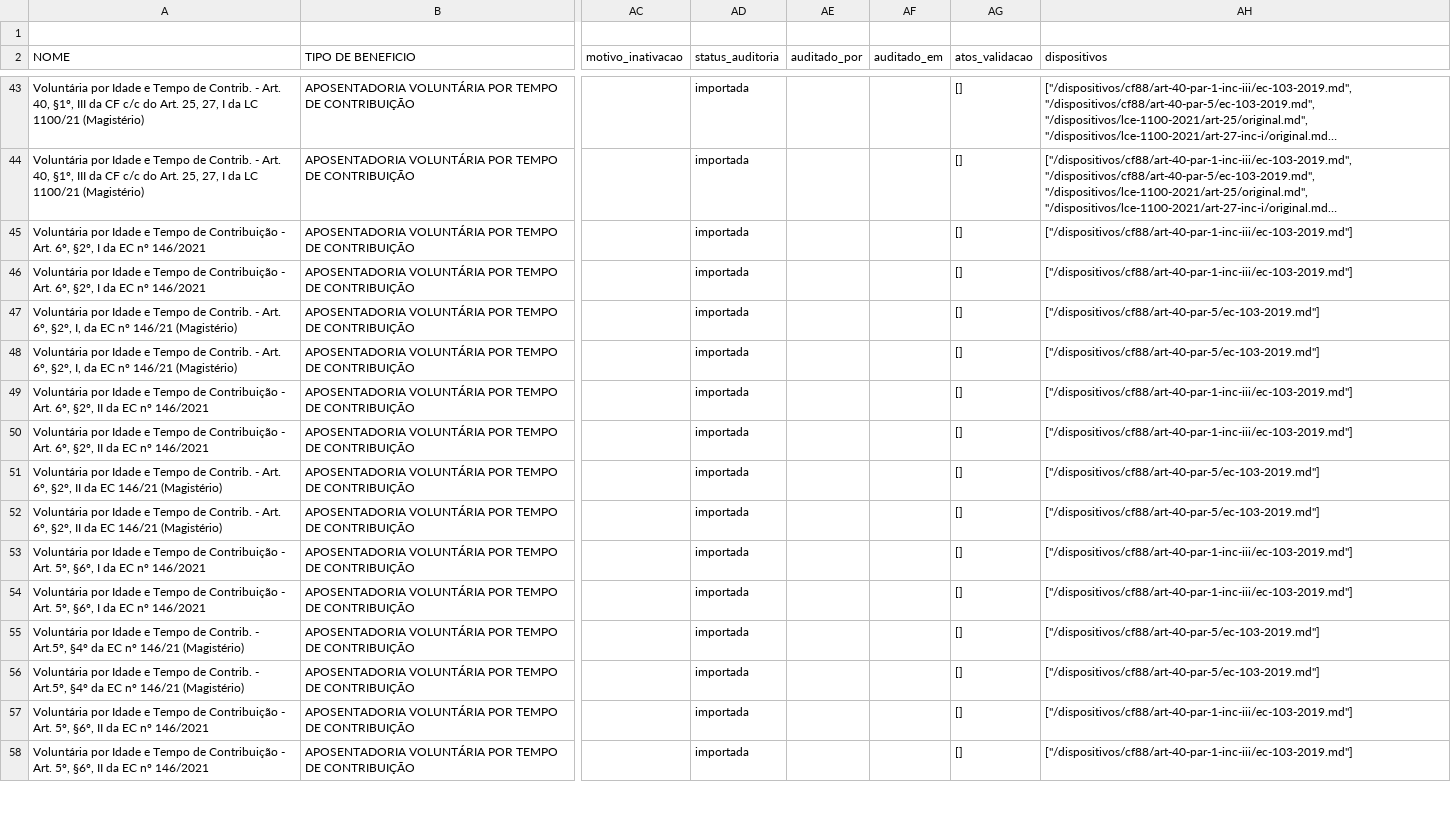
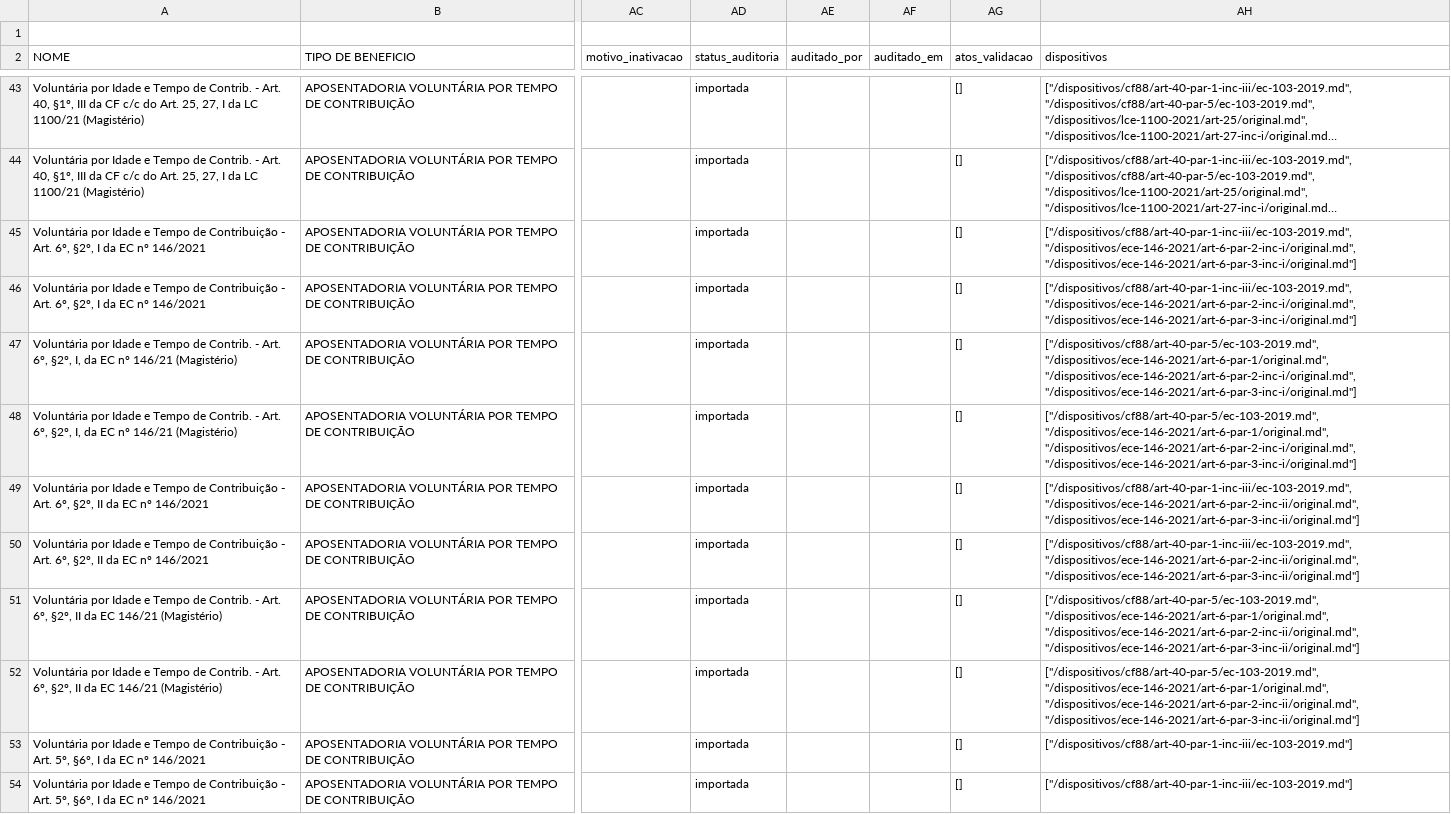
Before and after one commit to franklinbaldo/sisprev, a CSV file: data/regras-sisprev.csv, drawn as a sheet; only a part is shown, gaps mark what is left out; the shorter side is filled out with more unchanged rows; long unchanged cells end in …; the diff names each change by its address in the sheet, - before the commit and + after, or states it on an @@ line.

```diff
--- a/data/regras-sisprev.csv
+++ b/data/regras-sisprev.csv
-AH45:AH46 (dispositivos): ["/dispositivos/cf88/art-40-par-1-inc-iii/ec-103-2019.md"]
+AH45:AH46 (dispositivos): ["/dispositivos/cf88/art-40-par-1-inc-iii/ec-103-2019.md", "/dispositivos/ece-146-2021/art-6-par-2-inc-i/original.md", "/dispositivos/ece-146-2021/art-6-par-3-inc-i/original.md"]
-AH47:AH48 (dispositivos): ["/dispositivos/cf88/art-40-par-5/ec-103-2019.md"]
+AH47:AH48 (dispositivos): ["/dispositivos/cf88/art-40-par-5/ec-103-2019.md", "/dispositivos/ece-146-2021/art-6-par-1/original.md", "/dispositivos/ece-146-2021/art-6-par-2-inc-i/original.md", "/dispositivos/ece-146-2021/art-6-par-3-inc-i/original.md"]
-AH49:AH50 (dispositivos): ["/dispositivos/cf88/art-40-par-1-inc-iii/ec-103-2019.md"]
+AH49:AH50 (dispositivos): ["/dispositivos/cf88/art-40-par-1-inc-iii/ec-103-2019.md", "/dispositivos/ece-146-2021/art-6-par-2-inc-ii/original.md", "/dispositivos/ece-146-2021/art-6-par-3-inc-ii/original.md"]
-AH51:AH52 (dispositivos): ["/dispositivos/cf88/art-40-par-5/ec-103-2019.md"]
+AH51:AH52 (dispositivos): ["/dispositivos/cf88/art-40-par-5/ec-103-2019.md", "/dispositivos/ece-146-2021/art-6-par-1/original.md", "/dispositivos/ece-146-2021/art-6-par-2-inc-ii/original.md", "/dispositivos/ece-146-2021/art-6-par-3-inc-ii/original.md"]
```
Also changed, not shown: 17 other files.
